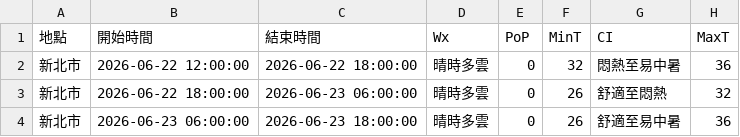
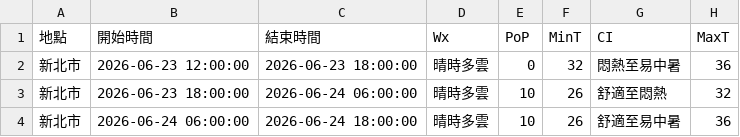
Before and after one commit to oao030oao/1111518-mid, a CSV file: api.csv, drawn as a sheet.

```diff
--- a/api.csv
+++ b/api.csv
@@ -1,4 +1,4 @@
 地點,開始時間,結束時間,Wx,PoP,MinT,CI,MaxT
-新北市,2026-06-22 12:00:00,2026-06-22 18:00:00,晴時多雲,0,32,悶熱至易中暑,36
-新北市,2026-06-22 18:00:00,2026-06-23 06:00:00,晴時多雲,0,26,舒適至悶熱,32
-新北市,2026-06-23 06:00:00,2026-06-23 18:00:00,晴時多雲,0,26,舒適至易中暑,36
+新北市,2026-06-23 12:00:00,2026-06-23 18:00:00,晴時多雲,0,32,悶熱至易中暑,36
+新北市,2026-06-23 18:00:00,2026-06-24 06:00:00,晴時多雲,10,26,舒適至悶熱,32
+新北市,2026-06-24 06:00:00,2026-06-24 18:00:00,晴時多雲,10,26,舒適至易中暑,36
```
